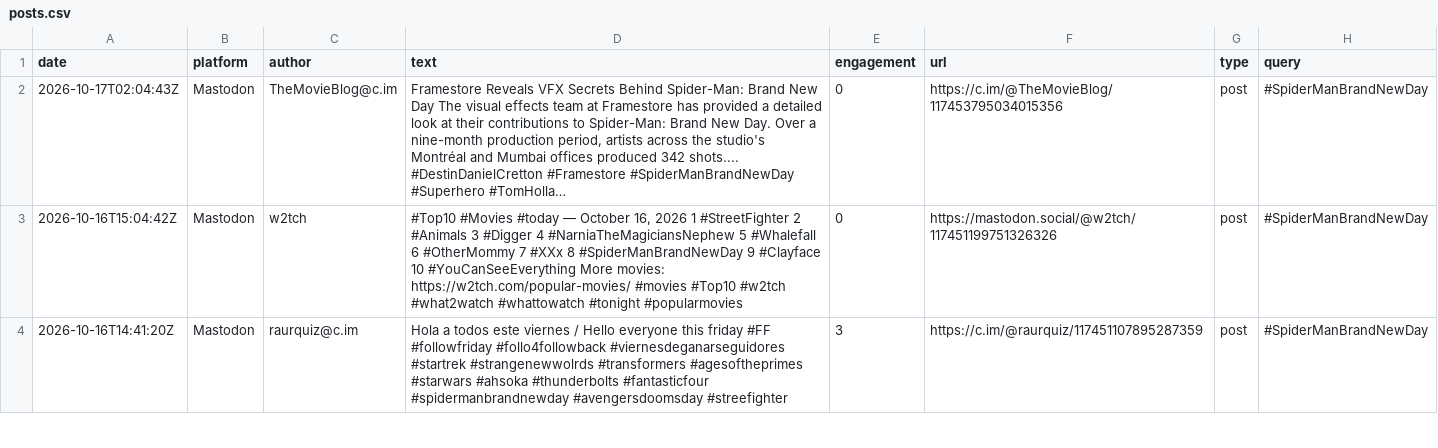
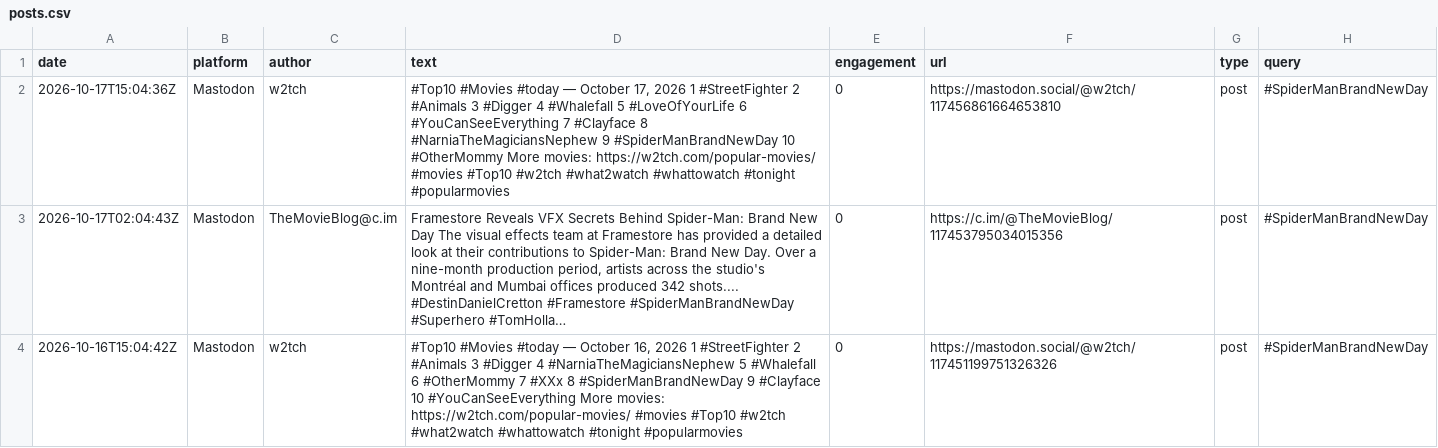
Before and after one commit to jmurphy328-code/Social-listening, a CSV file: data/spider-man-brand-new-day/posts.csv, drawn as a sheet; only a part is shown; the shorter side is filled out with more unchanged rows; long unchanged cells end in …; the diff names each change by its address in the sheet, - before the commit and + after, or states it on an @@ line.

```diff
--- a/data/spider-man-brand-new-day/posts.csv
+++ b/data/spider-man-brand-new-day/posts.csv
+row 2: 2026-10-17T15:04:36Z | Mastodon | w2tch | #Top10 #Movies #today — October 17, 2026 1 #StreetFighter 2 #Animals 3 #Digger 4 #Whalefall 5 #LoveOfYourLife 6 #YouCanSeeEverything 7 #Clayface 8 #NarniaTheMagiciansNephew 9 #SpiderManBrandNewDay 10 #OtherMommy More movies: https://w2tch.com/popular-movies/ #movies #Top10 #w2tch #what2watch #whattowatch #tonight #popularmovies | 0 | https://mastodon.social/@w2tch/117456861664653810 | post | #SpiderManBrandNewDay
```
Also changed, not shown: 2 other files.
